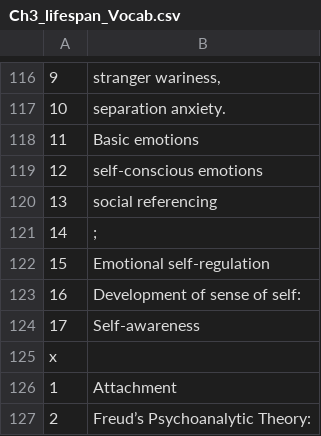
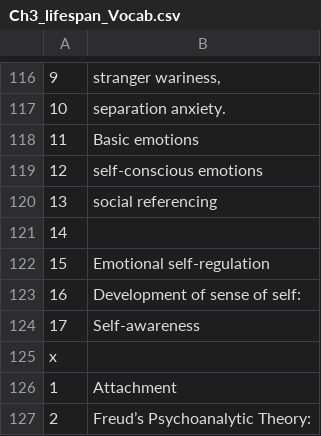
Before and after one commit to teacher-brian/lifespan, a CSV file: Ch3_lifespan_Vocab.csv, drawn as a sheet; only a part is shown, gaps mark what is left out; the diff covers the shown part only.

```diff
--- a/Ch3_lifespan_Vocab.csv
+++ b/Ch3_lifespan_Vocab.csv
@@ -121 +121 @@
-"14","; "
+14,
```
Also changed, not shown: 17 edited cells elsewhere in this file, Ch2_lifespan_Vocab.csv, 4 other files.
